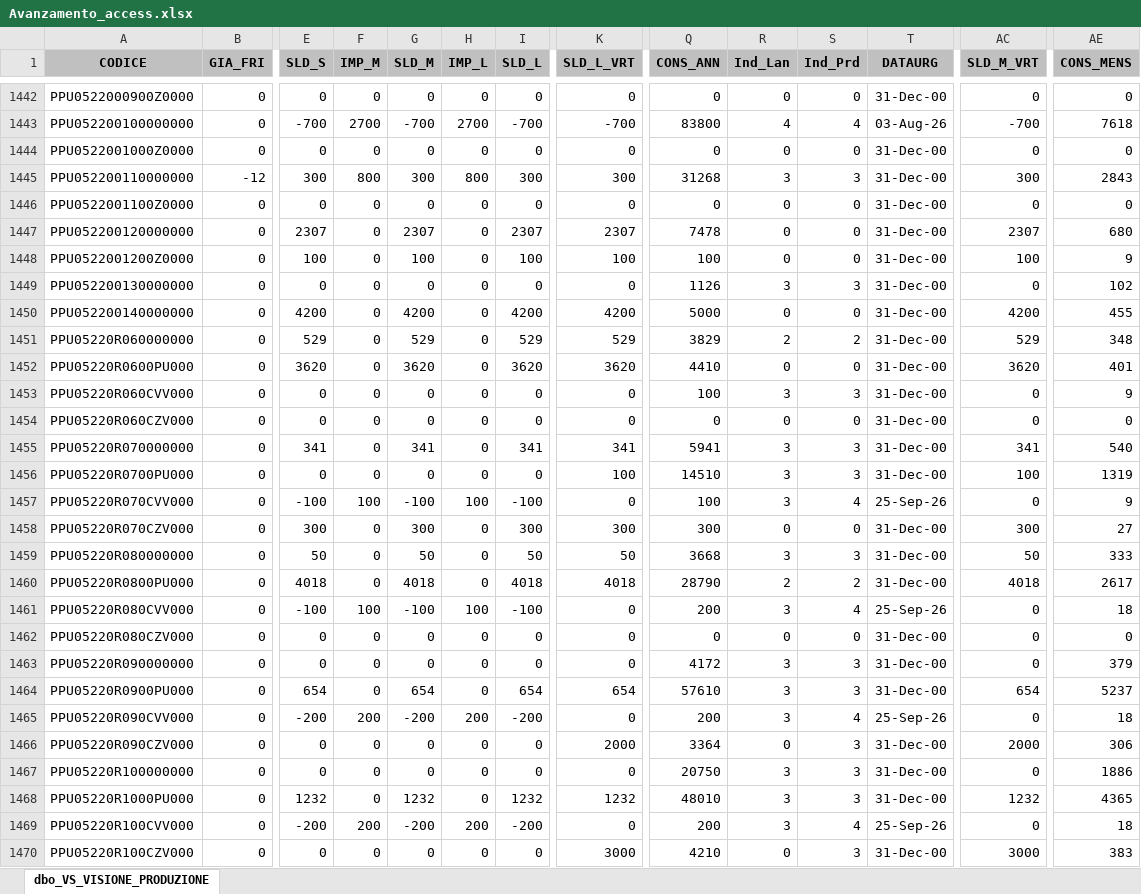
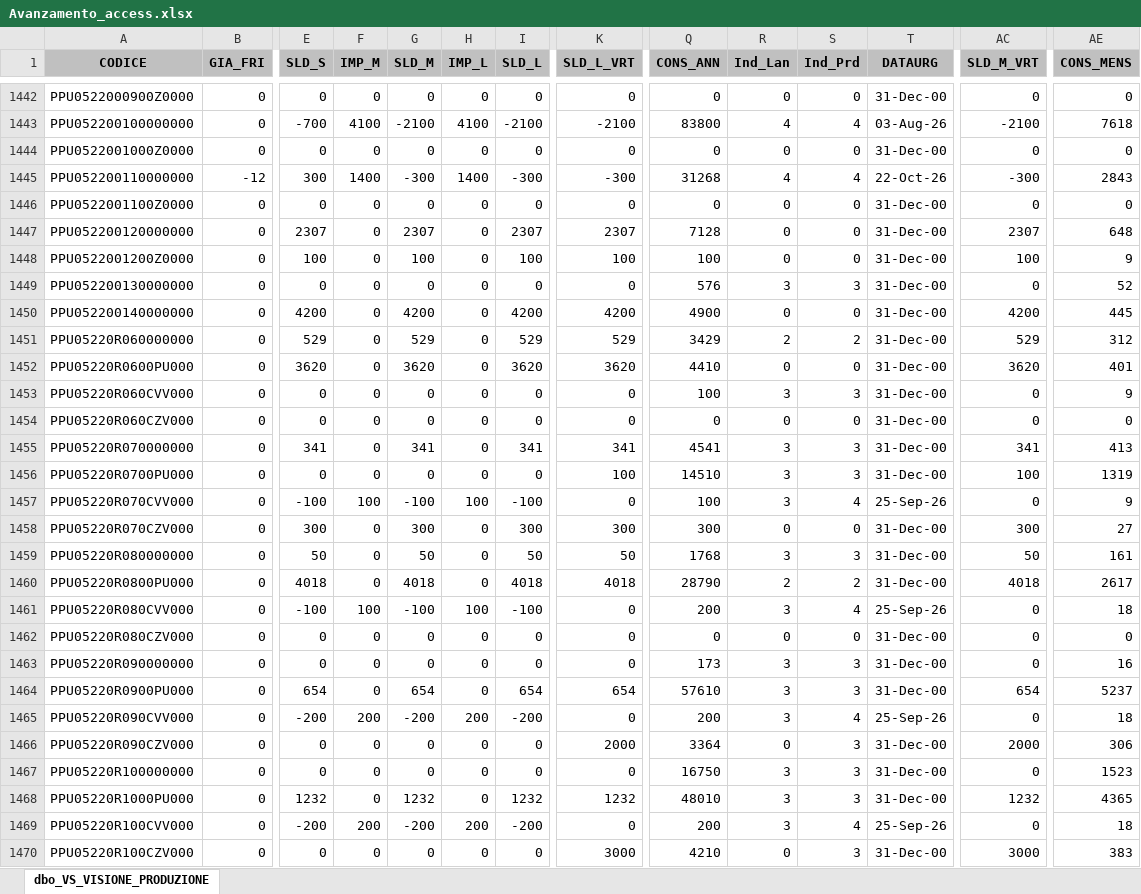
Before and after one commit to denis-safit/SAFiT, an Excel workbook: Avanzamento_access.xlsx, sheet dbo_VS_VISIONE_PRODUZIONE, drawn as a sheet; only a part is shown, gaps mark what is left out; values as stored, in another font and other column widths than the file's, no borders; the diff covers the shown part only; the diff names each change by its address in the sheet, - before the commit and + after, or states it on an @@ line.

```diff
--- a/Avanzamento_access.xlsx (sheet dbo_VS_VISIONE_PRODUZIONE)
+++ b/Avanzamento_access.xlsx (sheet dbo_VS_VISIONE_PRODUZIONE)
-F1443 (IMP_M): 2700
+F1443 (IMP_M): 4100
-G1443 (SLD_M): -700
+G1443 (SLD_M): -2100
-H1443 (IMP_L): 2700
+H1443 (IMP_L): 4100
-I1443 (SLD_L): -700
+I1443 (SLD_L): -2100
-K1443 (SLD_L_VRT): -700
+K1443 (SLD_L_VRT): -2100
-AC1443 (SLD_M_VRT): -700
+AC1443 (SLD_M_VRT): -2100
-F1445 (IMP_M): 800
+F1445 (IMP_M): 1400
-G1445 (SLD_M): 300
+G1445 (SLD_M): -300
-H1445 (IMP_L): 800
+H1445 (IMP_L): 1400
-I1445 (SLD_L): 300
+I1445 (SLD_L): -300
-K1445 (SLD_L_VRT): 300
+K1445 (SLD_L_VRT): -300
-R1445 (Ind_Lan): 3
+R1445 (Ind_Lan): 4
-S1445 (Ind_Prd): 3
+S1445 (Ind_Prd): 4
-T1445 (DATAURG): 31-Dec-00
+T1445 (DATAURG): 22-Oct-26
-AC1445 (SLD_M_VRT): 300
+AC1445 (SLD_M_VRT): -300
-Q1447 (CONS_ANN): 7478
+Q1447 (CONS_ANN): 7128
-AE1447 (CONS_MENS): 680
+AE1447 (CONS_MENS): 648
-Q1449 (CONS_ANN): 1126
+Q1449 (CONS_ANN): 576
-AE1449 (CONS_MENS): 102
+AE1449 (CONS_MENS): 52
-Q1450 (CONS_ANN): 5000
+Q1450 (CONS_ANN): 4900
-AE1450 (CONS_MENS): 455
+AE1450 (CONS_MENS): 445
-Q1451 (CONS_ANN): 3829
+Q1451 (CONS_ANN): 3429
-AE1451 (CONS_MENS): 348
+AE1451 (CONS_MENS): 312
-Q1455 (CONS_ANN): 5941
+Q1455 (CONS_ANN): 4541
-AE1455 (CONS_MENS): 540
+AE1455 (CONS_MENS): 413
-Q1459 (CONS_ANN): 3668
+Q1459 (CONS_ANN): 1768
-AE1459 (CONS_MENS): 333
+AE1459 (CONS_MENS): 161
-Q1463 (CONS_ANN): 4172
+Q1463 (CONS_ANN): 173
-AE1463 (CONS_MENS): 379
+AE1463 (CONS_MENS): 16
-Q1467 (CONS_ANN): 20750
+Q1467 (CONS_ANN): 16750
-AE1467 (CONS_MENS): 1886
+AE1467 (CONS_MENS): 1523
```
Also changed, not shown: 303 edited cells elsewhere in this sheet, btl_istruzioni.xlsx, dettagli_consegne.xlsx, 4 other files.
